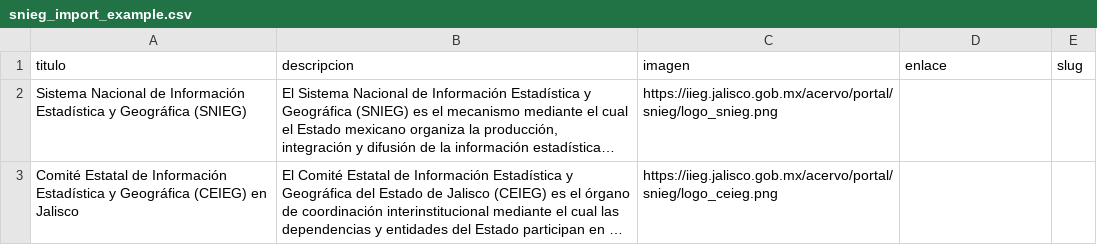
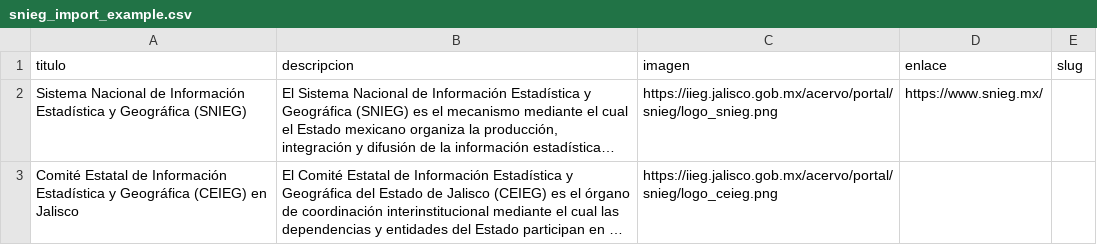
Before and after one commit to iieg-oficial/sitio2026, a CSV file: api/scripts/examples/snieg_import_example.csv, drawn as a sheet; long unchanged cells end in …; the diff names each change by its address in the sheet, - before the commit and + after, or states it on an @@ line.

```diff
--- a/api/scripts/examples/snieg_import_example.csv
+++ b/api/scripts/examples/snieg_import_example.csv
-D2 (enlace): (empty)
+D2 (enlace): https://www.snieg.mx/
```
Also changed, not shown: 3 other files.
